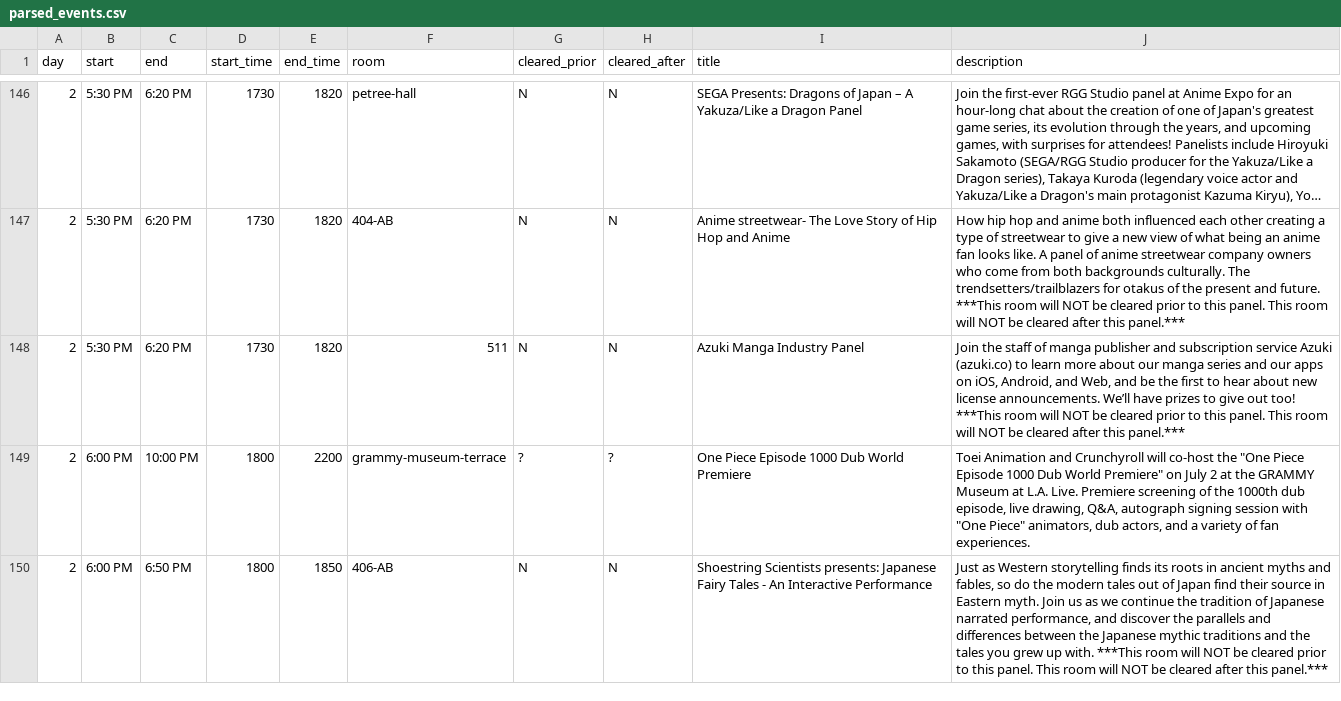
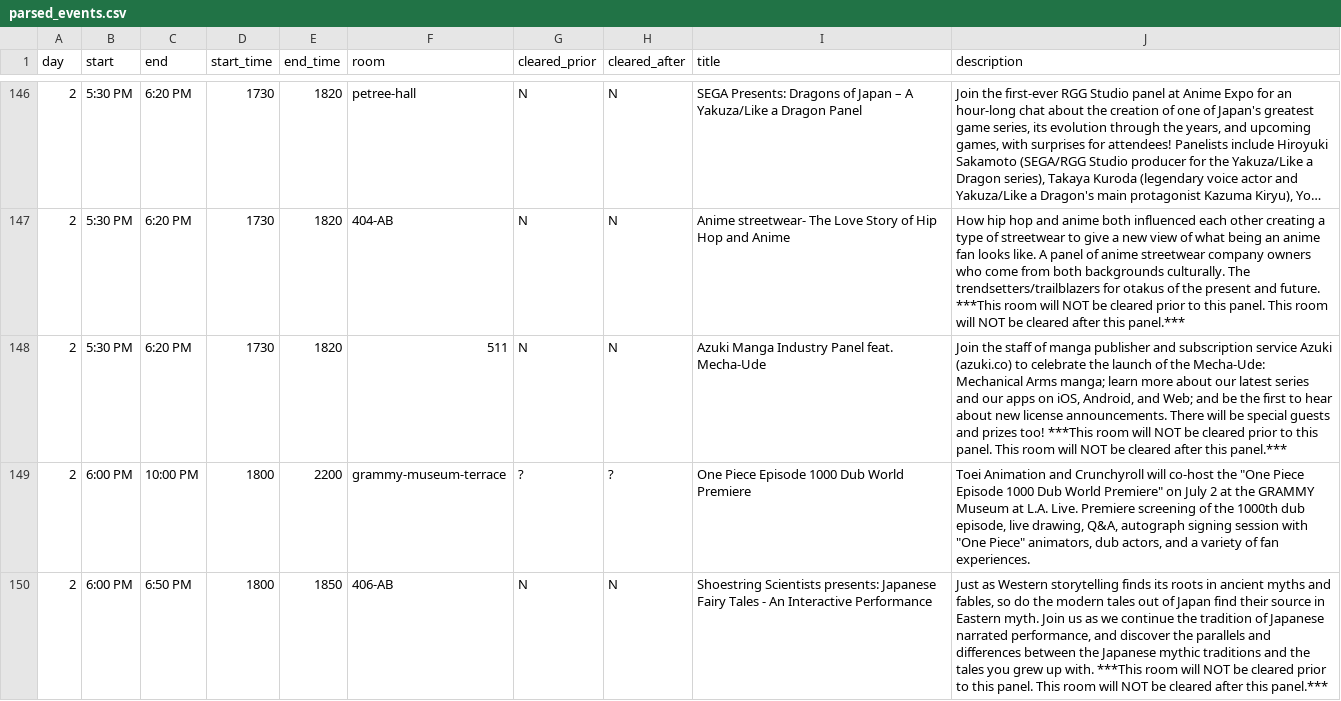
Before and after one commit to onionpancakes/anime-expo-schedule-table, a CSV file: data/parsed_events.csv, drawn as a sheet; only a part is shown, gaps mark what is left out; long unchanged cells end in …; the diff names each change by its address in the sheet, - before the commit and + after, or states it on an @@ line.

Commit message:
latest updates

```diff
--- a/data/parsed_events.csv
+++ b/data/parsed_events.csv
-I148 (title): Azuki Manga Industry Panel
+I148 (title): Azuki Manga Industry Panel feat. Mecha-Ude
-J148 (description): …(azuki.co) to learn more about our manga series and our apps on iOS, Android, and Web, and be the first to hear about new license announcements. We’ll have prizes to give out too! ***This…
+J148 (description): …(azuki.co) to celebrate the launch of the Mecha-Ude: Mechanical Arms manga; learn more about our latest series and our apps on iOS, Android, and Web; and be the first to hear about new license announcements. There will be special guests and prizes too! ***This…
```
Also changed, not shown: 1 other file.
